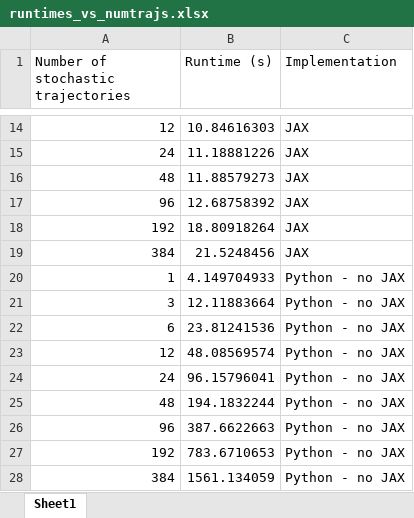
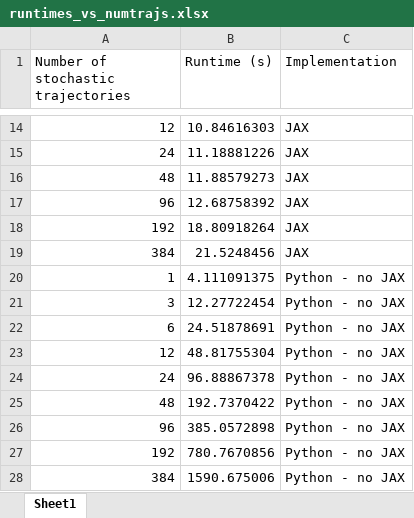
Before and after one commit to KSechkar/rc_ecoli_jax, an Excel workbook: runtimes_vs_numtrajs.xlsx, sheet Sheet1, drawn as a sheet; only a part is shown, gaps mark what is left out; values as stored, in another font and other column widths than the file's, no borders; the diff names each change by its address in the sheet, - before the commit and + after, or states it on an @@ line.

```diff
--- a/runtimes_vs_numtrajs.xlsx (sheet Sheet1)
+++ b/runtimes_vs_numtrajs.xlsx (sheet Sheet1)
-B20 (Runtime (s)): 4.149704933
+B20 (Runtime (s)): 4.111091375
-B21 (Runtime (s)): 12.11883664
+B21 (Runtime (s)): 12.27722454
-B22 (Runtime (s)): 23.81241536
+B22 (Runtime (s)): 24.51878691
-B23 (Runtime (s)): 48.08569574
+B23 (Runtime (s)): 48.81755304
-B24 (Runtime (s)): 96.15796041
+B24 (Runtime (s)): 96.88867378
-B25 (Runtime (s)): 194.1832244
+B25 (Runtime (s)): 192.7370422
-B26 (Runtime (s)): 387.6622663
+B26 (Runtime (s)): 385.0572898
-B27 (Runtime (s)): 783.6710653
+B27 (Runtime (s)): 780.7670856
-B28 (Runtime (s)): 1561.134059
+B28 (Runtime (s)): 1590.675006
```
Also changed, not shown: 1 other file.
